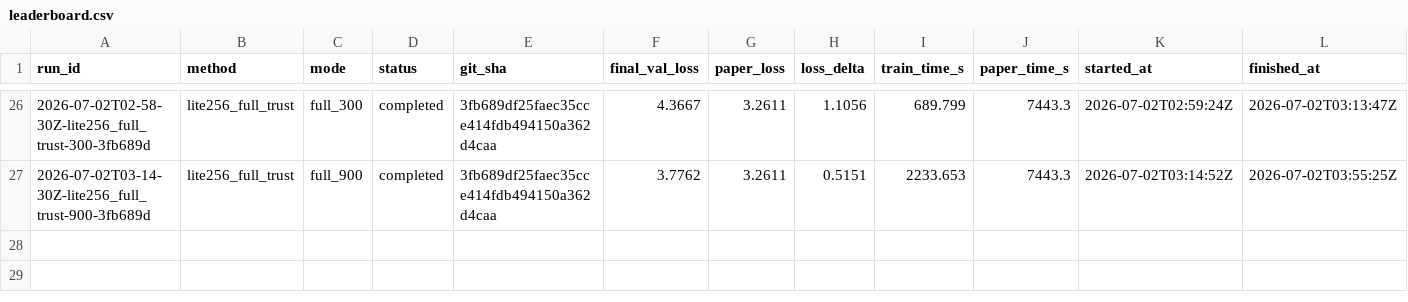
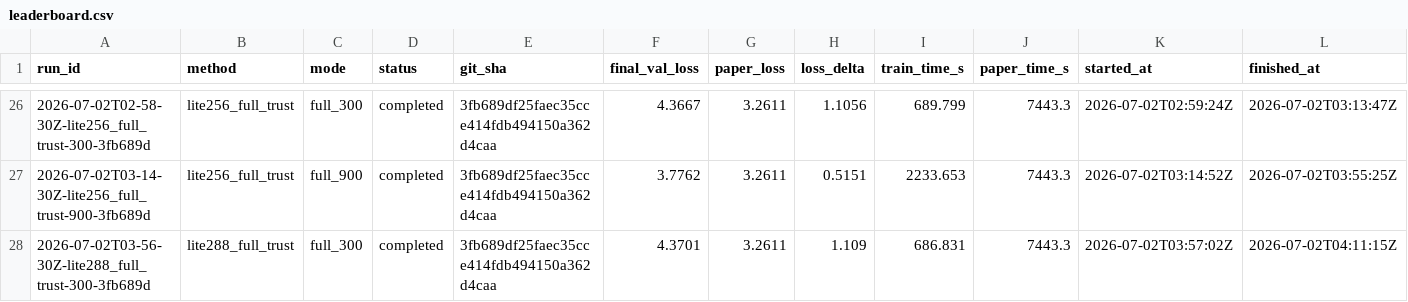
Before and after one commit to yanghu819/muon_plus, a CSV file: leaderboard.csv, drawn as a sheet; only a part is shown, gaps mark what is left out.

Commit message:
Record lite288 prune and launch adaptive schedule gate
Timestamp: 2026-07-02T04:12:30Z after lite288 gate completed and lite256 trust+adaptive gate launched on AIStation GPU2.

Completed experiment: 2026-07-02T03-56-30Z-lite288_full_trust-300-3fb689d, source git_sha 3fb689df25faec35cce414fdb494150a362d4caa, seed 1337, final val_loss 4.3701.

Decision: discard lite288 because it is worse than lite256 4.3667, Lite+Trust 4.3677, and Lite+Adaptive 4.3651/4.3658; delaying the switch did not preserve early speed.

New experiment: 2026-07-02T04-12-30Z-lite256_trust_adaptive-300-3fb689d, testing whether the strong early Lite+Adaptive signal can be combined with the lite256 temporal schedule and Trust gate.

Lesson: switch timing alone is not enough; the next high-ROI question is whether reliability gating can stabilize the temporal full-covariance tail without sacrificing the early Lite advantage.

```diff
--- a/leaderboard.csv
+++ b/leaderboard.csv
@@ -27 +27,2 @@ run_id,method,mode,status,git_sha,final_val_loss,paper_loss,loss_delta,train_tim
 2026-07-02T03-14-30Z-lite256_full_trust-900-3fb689d,lite256_full_trust,full_900,completed,3fb689df25faec35cce414fdb494150a362d4caa,3.7762,3.2611,0.5151,2233.653,7443.3,2026-07-02T03:14:52Z,2026-07-02T03:55:25Z
+2026-07-02T03-56-30Z-lite288_full_trust-300-3fb689d,lite288_full_trust,full_300,completed,3fb689df25faec35cce414fdb494150a362d4caa,4.3701,3.2611,1.109,686.831,7443.3,2026-07-02T03:57:02Z,2026-07-02T04:11:15Z
```
Also changed, not shown: 3 other files.
